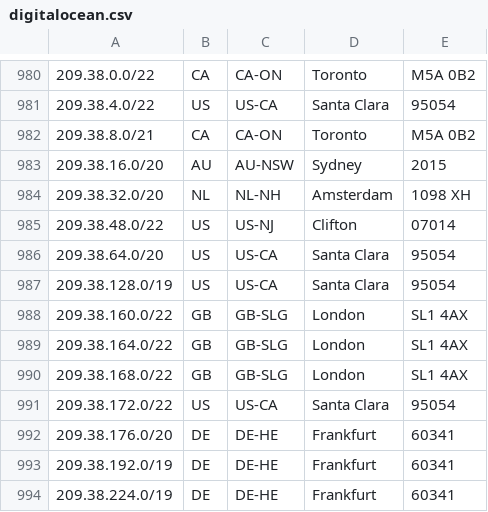
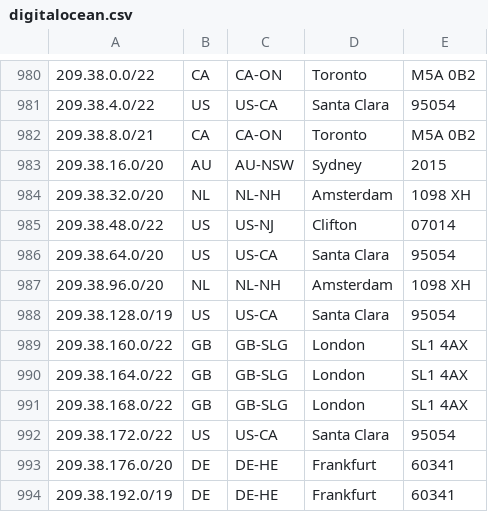
Before and after one commit to femueller/cloud-ip-ranges, a CSV file: digitalocean.csv, drawn as a sheet; only a part is shown, gaps mark what is left out; the shorter side is filled out with more unchanged rows.

```diff
--- a/digitalocean.csv
+++ b/digitalocean.csv
@@ -986,2 +986,3 @@
 209.38.64.0/20,US,US-CA,Santa Clara,95054
+209.38.96.0/20,NL,NL-NH,Amsterdam,1098 XH
 209.38.128.0/19,US,US-CA,Santa Clara,95054
```
Also changed, not shown: 1 other file.
